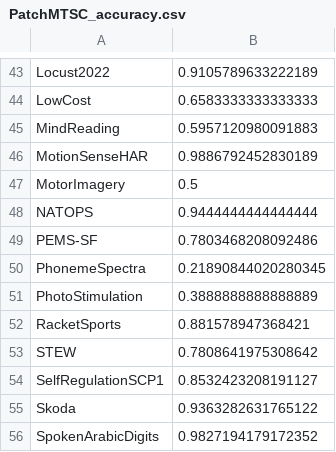
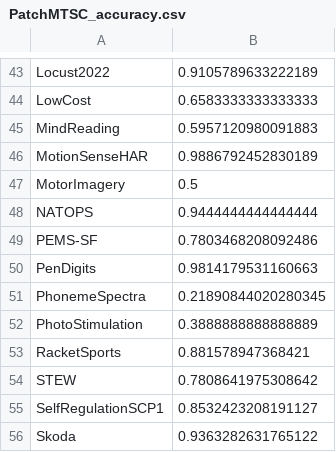
Before and after one commit to aeon-toolkit/multiverse, a CSV file: results/multiverse/PatchMTSC/PatchMTSC_accuracy.csv, drawn as a sheet; only a part is shown, gaps mark what is left out; the shorter side is filled out with more unchanged rows; the diff names each change by its address in the sheet, - before the commit and + after, or states it on an @@ line.

```diff
--- a/results/multiverse/PatchMTSC/PatchMTSC_accuracy.csv
+++ b/results/multiverse/PatchMTSC/PatchMTSC_accuracy.csv
+row 50: PenDigits | 0.9814179531160663
```
Also changed, not shown: results/multiverse/PatchMTSC/PatchMTSC_balacc.csv, results/multiverse/PatchMTSC/PatchMTSC_f1.csv, 6 other files.
